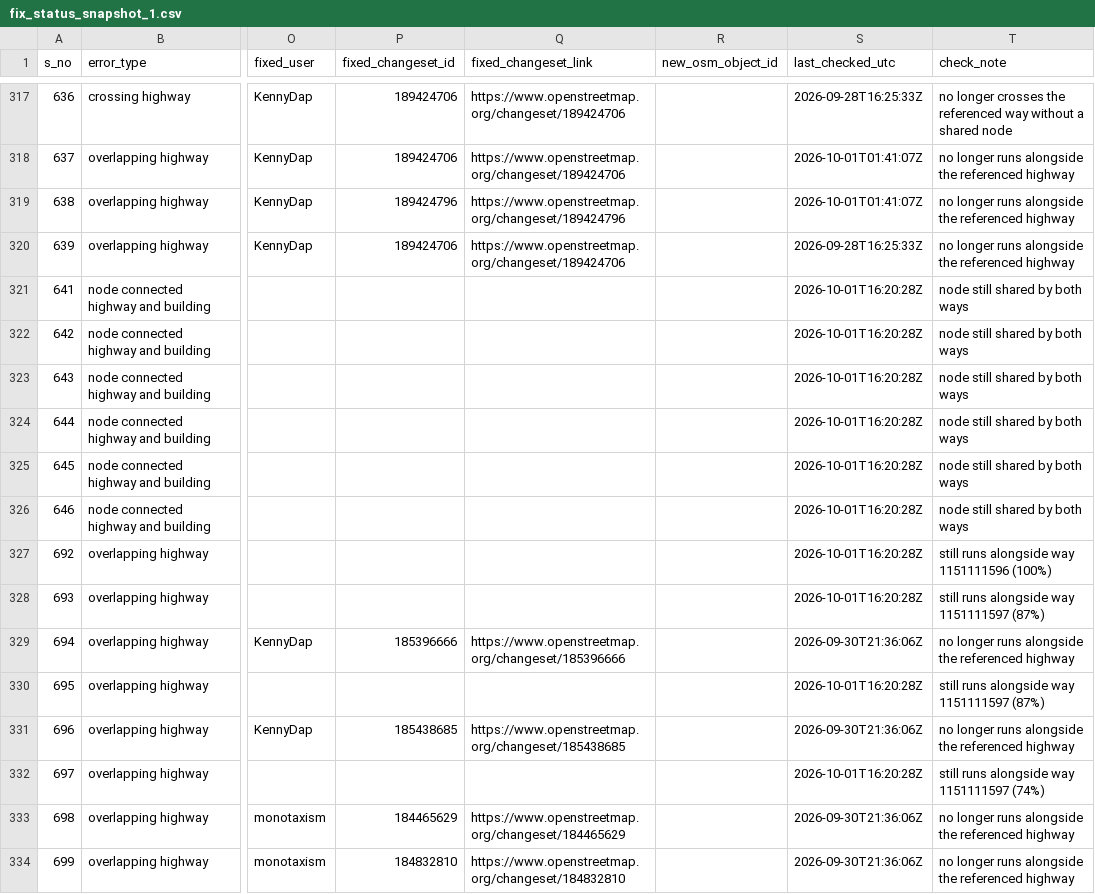
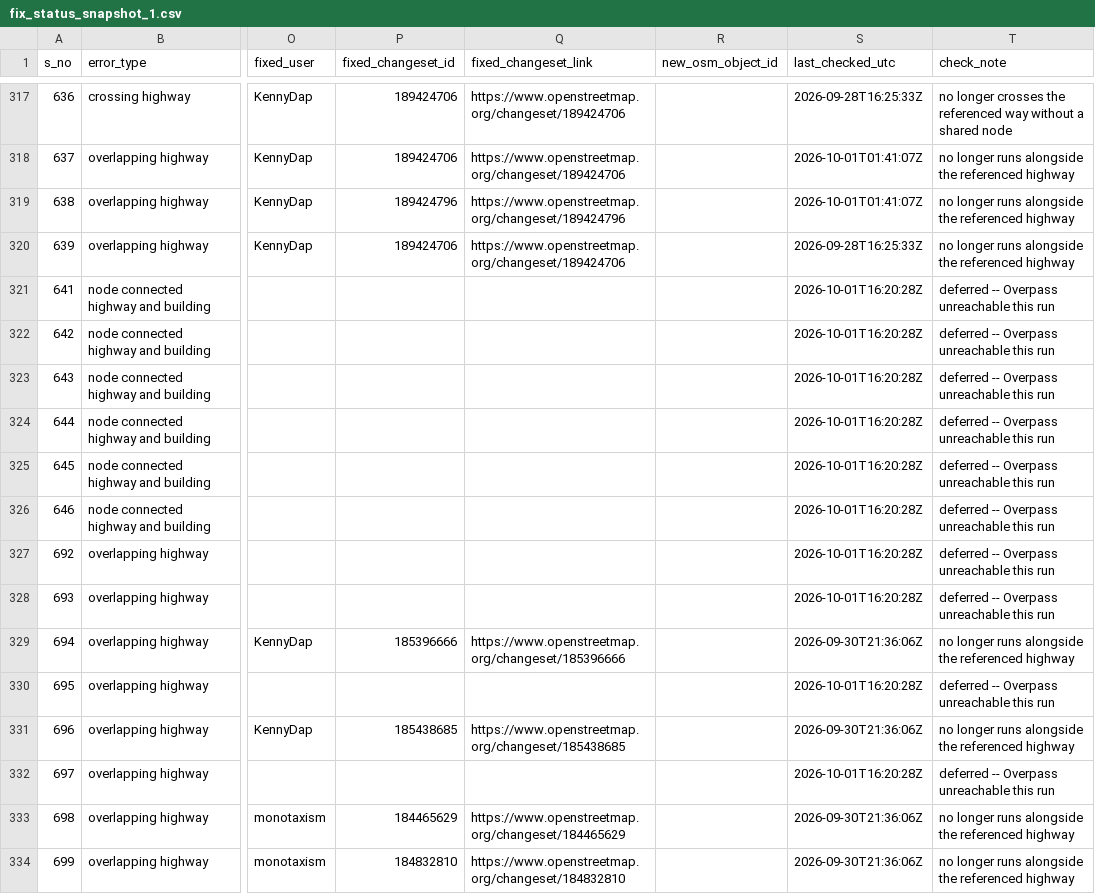
Before and after one commit to KingVik-Planet/OSM_QC_Fix_Tracker.tt_event, a CSV file: data/fix_status_snapshot_1.csv, drawn as a sheet; only a part is shown, gaps mark what is left out; the diff covers the shown part only; the diff names each change by its address in the sheet, - before the commit and + after, or states it on an @@ line.

```diff
--- a/data/fix_status_snapshot_1.csv
+++ b/data/fix_status_snapshot_1.csv
-T321:T326 (check_note): node still shared by both ways
+T321:T326 (check_note): deferred -- Overpass unreachable this run
-T327 (check_note): still runs alongside way 1151111596 (100%)
+T327 (check_note): deferred -- Overpass unreachable this run
-T328 (check_note): still runs alongside way 1151111597 (87%)
+T328 (check_note): deferred -- Overpass unreachable this run
-T330 (check_note): still runs alongside way 1151111597 (87%)
+T330 (check_note): deferred -- Overpass unreachable this run
-T332 (check_note): still runs alongside way 1151111597 (74%)
+T332 (check_note): deferred -- Overpass unreachable this run
```
Also changed, not shown: 106 edited cells elsewhere in this file.
